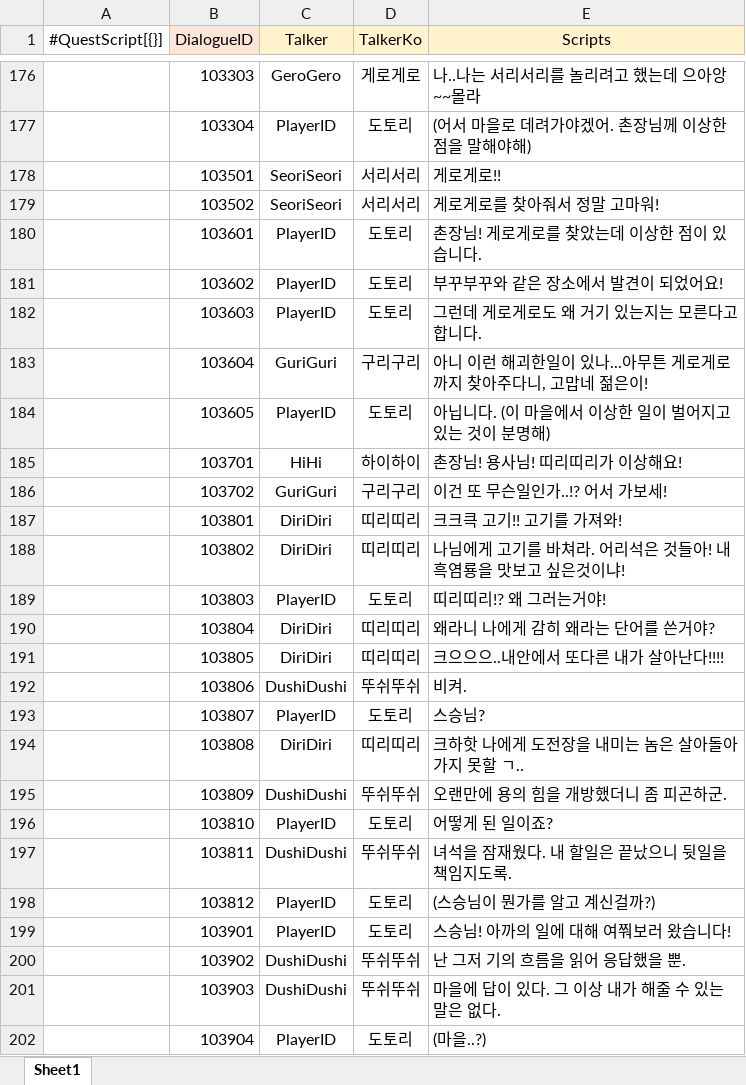
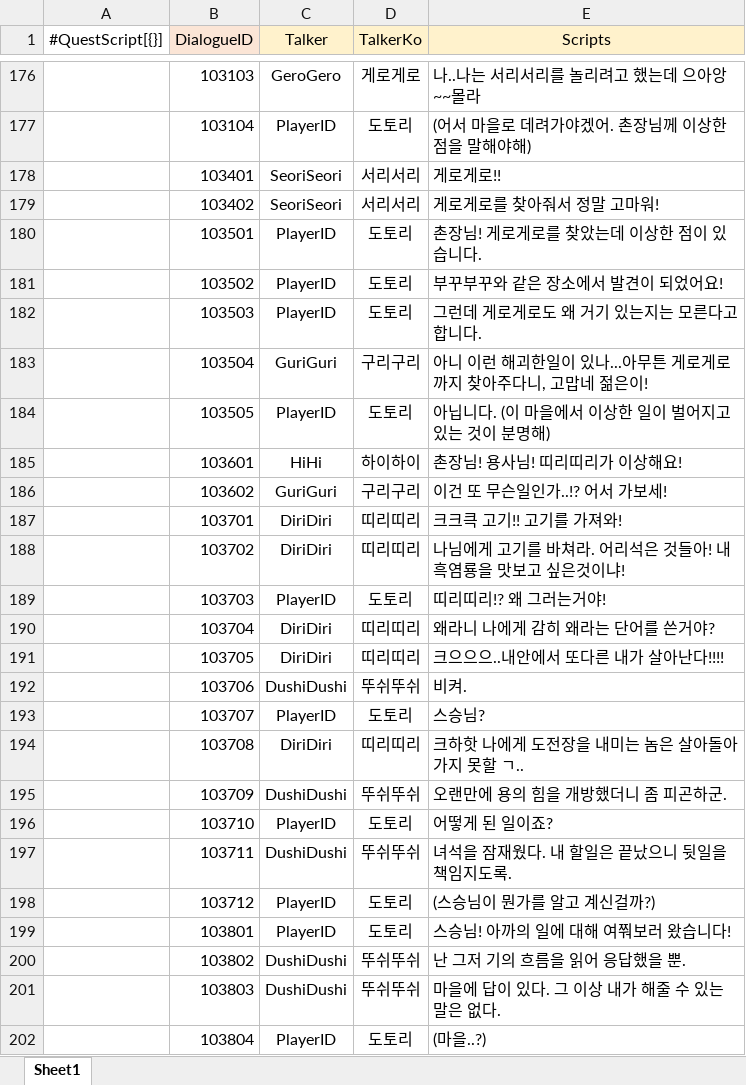
Before and after one commit to gunwonpark/Secret-of-Night, an Excel workbook: excel2json-master/QuestScript_Data.xlsx, sheet Sheet1, drawn as a sheet; only a part is shown, gaps mark what is left out; values as stored, in another font and other column widths than the file's, no borders; the diff covers the shown part only; the diff names each change by its address in the sheet, - before the commit and + after, or states it on an @@ line.

```diff
--- a/excel2json-master/QuestScript_Data.xlsx (sheet Sheet1)
+++ b/excel2json-master/QuestScript_Data.xlsx (sheet Sheet1)
-B176 (DialogueID): 103303
+B176 (DialogueID): 103103
-B177 (DialogueID): 103304
+B177 (DialogueID): 103104
-B178 (DialogueID): 103501
+B178 (DialogueID): 103401
-B179 (DialogueID): 103502
+B179 (DialogueID): 103402
-B180 (DialogueID): 103601
+B180 (DialogueID): 103501
-B181 (DialogueID): 103602
+B181 (DialogueID): 103502
-B182 (DialogueID): 103603
+B182 (DialogueID): 103503
-B183 (DialogueID): 103604
+B183 (DialogueID): 103504
-B184 (DialogueID): 103605
+B184 (DialogueID): 103505
-B185 (DialogueID): 103701
+B185 (DialogueID): 103601
-B186 (DialogueID): 103702
+B186 (DialogueID): 103602
-B187 (DialogueID): 103801
+B187 (DialogueID): 103701
-B188 (DialogueID): 103802
+B188 (DialogueID): 103702
-B189 (DialogueID): 103803
+B189 (DialogueID): 103703
-B190 (DialogueID): 103804
+B190 (DialogueID): 103704
-B191 (DialogueID): 103805
+B191 (DialogueID): 103705
-B192 (DialogueID): 103806
+B192 (DialogueID): 103706
-B193 (DialogueID): 103807
+B193 (DialogueID): 103707
-B194 (DialogueID): 103808
+B194 (DialogueID): 103708
-B195 (DialogueID): 103809
+B195 (DialogueID): 103709
-B196 (DialogueID): 103810
+B196 (DialogueID): 103710
-B197 (DialogueID): 103811
+B197 (DialogueID): 103711
-B198 (DialogueID): 103812
+B198 (DialogueID): 103712
-B199 (DialogueID): 103901
+B199 (DialogueID): 103801
-B200 (DialogueID): 103902
+B200 (DialogueID): 103802
-B201 (DialogueID): 103903
+B201 (DialogueID): 103803
-B202 (DialogueID): 103904
+B202 (DialogueID): 103804
```
Also changed, not shown: 96 edited cells elsewhere in this sheet, 11 other files.
